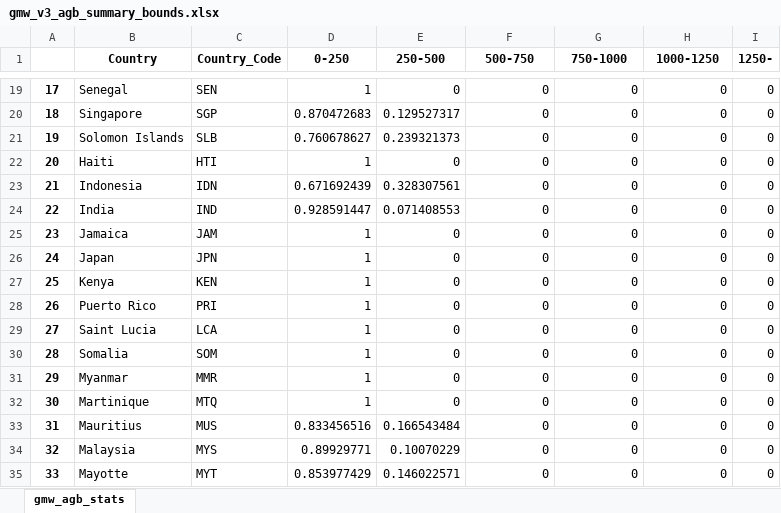
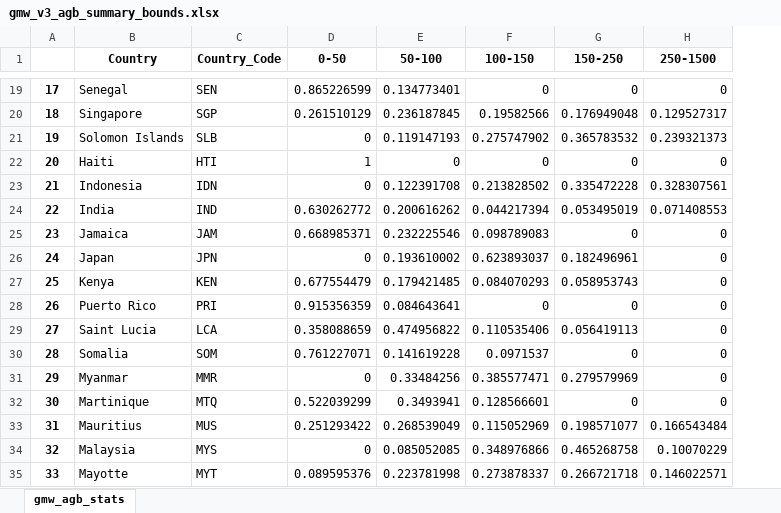
Before and after one commit to globalmangrovewatch/gmw_simard_etal_srtm_agb, an Excel workbook: 09_calc_agb_stats/05_combine_tile_hists/gmw_v3_agb_summary_bounds.xlsx, sheet gmw_agb_stats, drawn as a sheet; only a part is shown, gaps mark what is left out; values as stored, in another font and other column widths than the file's, no borders; removed rows and columns are numbered as before the commit, all else as after; the diff covers the shown part only; the diff names each change by its address in the sheet, - before the commit and + after, or states it on an @@ line.

```diff
--- a/09_calc_agb_stats/05_combine_tile_hists/gmw_v3_agb_summary_bounds.xlsx (sheet gmw_agb_stats)
+++ b/09_calc_agb_stats/05_combine_tile_hists/gmw_v3_agb_summary_bounds.xlsx (sheet gmw_agb_stats)
-column D (0-250), rows 19-35: 1 | 0.870472683 | 0.760678627 | 1 | 0.671692439 | 0.928591447 | 1 | 1 | 1 | 1 | 1 | 1 | 1 | 1 | 0.833456516 | 0.89929771 | 0.853977429
-column E (250-500), rows 19-35: 0 | 0.129527317 | 0.239321373 | 0 | 0.328307561 | 0.071408553 | 0 | 0 | 0 | 0 | 0 | 0 | 0 | 0 | 0.166543484 | 0.10070229 | 0.146022571
+column D (0-50), rows 19-35: 0.865226599 | 0.261510129 | 0 | 1 | 0 | 0.630262772 | 0.668985371 | 0 | 0.677554479 | 0.915356359 | 0.358088659 | 0.761227071 | 0 | 0.522039299 | 0.251293422 | 0 | 0.089595376
+column E (50-100), rows 19-35: 0.134773401 | 0.236187845 | 0.119147193 | 0 | 0.122391708 | 0.200616262 | 0.232225546 | 0.193610002 | 0.179421485 | 0.084643641 | 0.474956822 | 0.141619228 | 0.33484256 | 0.3493941 | 0.268539049 | 0.085052085 | 0.223781998
-column I (1250-), rows 19-35: all 0
-F1: 500-750
+F1: 100-150
-G1: 750-1000
+G1: 150-250
-H1: 1000-1250
+H1: 250-1500
-F20 (100-150): 0
+F20 (100-150): 0.19582566
-G20 (150-250): 0
+G20 (150-250): 0.176949048
-H20 (250-1500): 0
+H20 (250-1500): 0.129527317
-F21 (100-150): 0
+F21 (100-150): 0.275747902
-G21 (150-250): 0
+G21 (150-250): 0.365783532
-H21 (250-1500): 0
+H21 (250-1500): 0.239321373
-F23 (100-150): 0
+F23 (100-150): 0.213828502
-G23 (150-250): 0
+G23 (150-250): 0.335472228
-H23 (250-1500): 0
+H23 (250-1500): 0.328307561
-F24 (100-150): 0
+F24 (100-150): 0.044217394
-G24 (150-250): 0
+G24 (150-250): 0.053495019
-H24 (250-1500): 0
+H24 (250-1500): 0.071408553
-F25 (100-150): 0
+F25 (100-150): 0.098789083
-F26 (100-150): 0
+F26 (100-150): 0.623893037
-G26 (150-250): 0
+G26 (150-250): 0.182496961
-F27 (100-150): 0
+F27 (100-150): 0.084070293
-G27 (150-250): 0
+G27 (150-250): 0.058953743
-F29 (100-150): 0
+F29 (100-150): 0.110535406
-G29 (150-250): 0
+G29 (150-250): 0.056419113
-F30 (100-150): 0
+F30 (100-150): 0.0971537
-F31 (100-150): 0
+F31 (100-150): 0.385577471
-G31 (150-250): 0
+G31 (150-250): 0.279579969
-F32 (100-150): 0
+F32 (100-150): 0.128566601
-F33 (100-150): 0
+F33 (100-150): 0.115052969
-G33 (150-250): 0
+G33 (150-250): 0.198571077
-H33 (250-1500): 0
+H33 (250-1500): 0.166543484
-F34 (100-150): 0
+F34 (100-150): 0.348976866
-G34 (150-250): 0
+G34 (150-250): 0.465268758
-H34 (250-1500): 0
+H34 (250-1500): 0.10070229
-F35 (100-150): 0
+F35 (100-150): 0.273878337
-G35 (150-250): 0
+G35 (150-250): 0.266721718
-H35 (250-1500): 0
+H35 (250-1500): 0.146022571
```
Also changed, not shown: 166 edited cells elsewhere in this sheet, 10_calc_hgt_stats/04_combine_tile_hists/gmw_v3_hchm_summary_bounds.xlsx, 6 other files.
